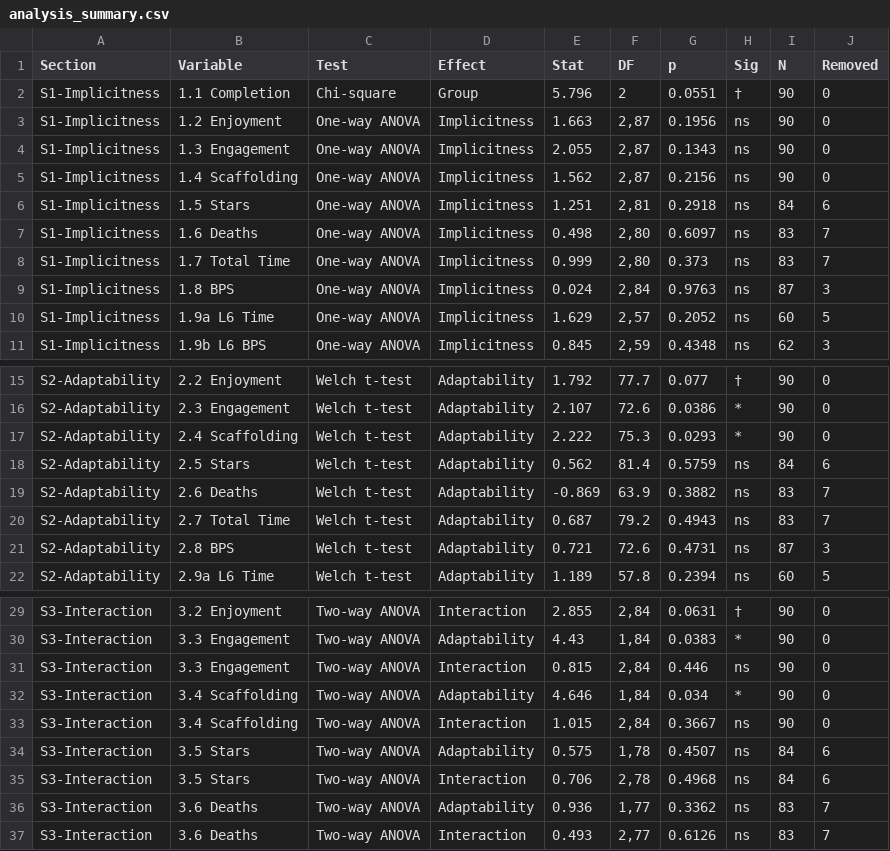
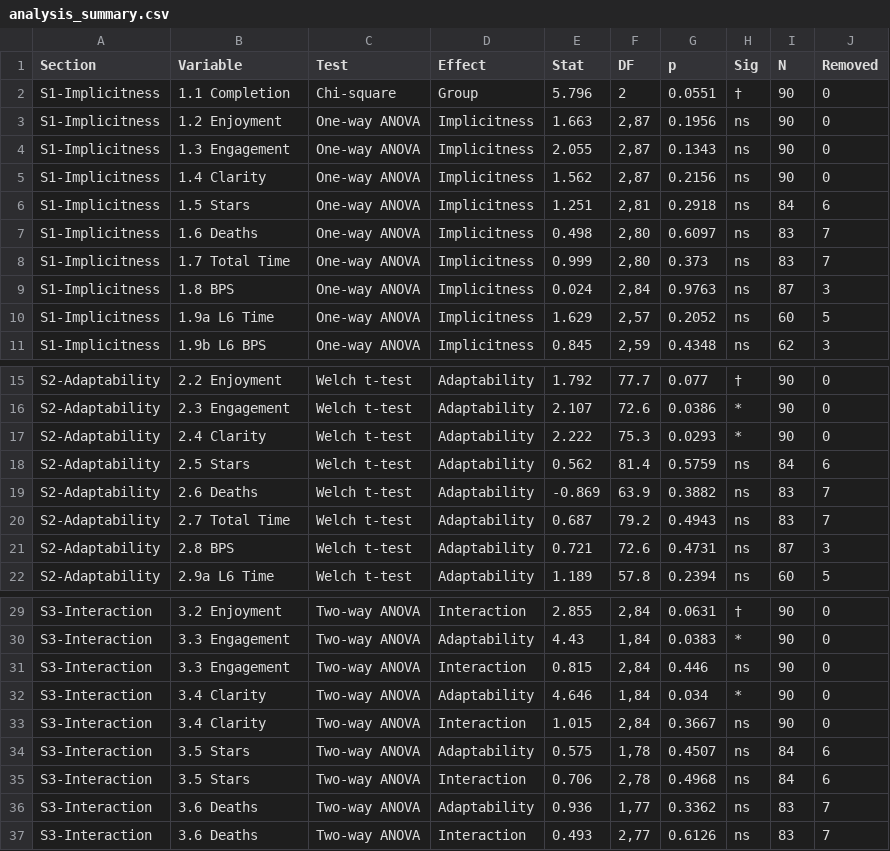
Before and after one commit to JaukG9/2DPlatformer-IAGE, a CSV file: Data_Analysis/analysis_summary.csv, drawn as a sheet; only a part is shown, gaps mark what is left out.

Commit message:
Change "scaffolding" to "clarity" in the data analysis & results dashboard

```diff
--- a/Data_Analysis/analysis_summary.csv
+++ b/Data_Analysis/analysis_summary.csv
@@ -4,3 +4,3 @@
 "S1-Implicitness","1.3 Engagement","One-way ANOVA","Implicitness",2.055,"2,87",0.1343,"ns",90,0
-"S1-Implicitness","1.4 Scaffolding","One-way ANOVA","Implicitness",1.562,"2,87",0.2156,"ns",90,0
+"S1-Implicitness","1.4 Clarity","One-way ANOVA","Implicitness",1.562,"2,87",0.2156,"ns",90,0
 "S1-Implicitness","1.5 Stars","One-way ANOVA","Implicitness",1.251,"2,81",0.2918,"ns",84,6
@@ -16,3 +16,3 @@
 "S2-Adaptability","2.3 Engagement","Welch t-test","Adaptability",2.107,"72.6",0.0386,"*",90,0
-"S2-Adaptability","2.4 Scaffolding","Welch t-test","Adaptability",2.222,"75.3",0.0293,"*",90,0
+"S2-Adaptability","2.4 Clarity","Welch t-test","Adaptability",2.222,"75.3",0.0293,"*",90,0
 "S2-Adaptability","2.5 Stars","Welch t-test","Adaptability",0.562,"81.4",0.5759,"ns",84,6
@@ -31,4 +31,4 @@
 "S3-Interaction","3.3 Engagement","Two-way ANOVA","Interaction",0.815,"2,84",0.446,"ns",90,0
-"S3-Interaction","3.4 Scaffolding","Two-way ANOVA","Adaptability",4.646,"1,84",0.034,"*",90,0
-"S3-Interaction","3.4 Scaffolding","Two-way ANOVA","Interaction",1.015,"2,84",0.3667,"ns",90,0
+"S3-Interaction","3.4 Clarity","Two-way ANOVA","Adaptability",4.646,"1,84",0.034,"*",90,0
+"S3-Interaction","3.4 Clarity","Two-way ANOVA","Interaction",1.015,"2,84",0.3667,"ns",90,0
 "S3-Interaction","3.5 Stars","Two-way ANOVA","Adaptability",0.575,"1,78",0.4507,"ns",84,6
```
Also changed, not shown: 2 other files.
